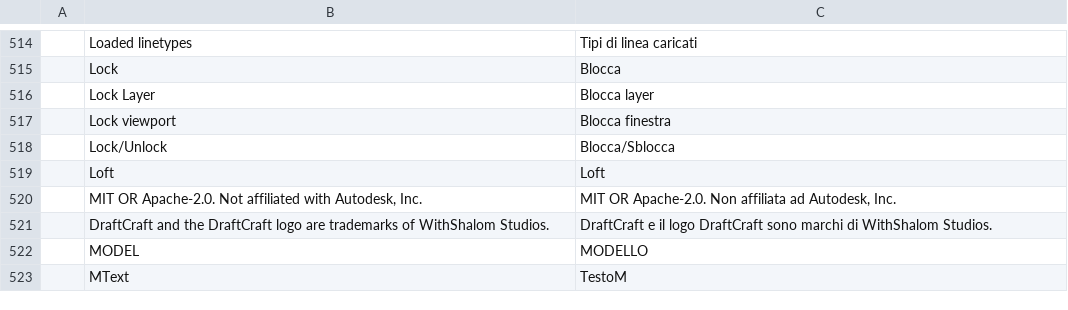
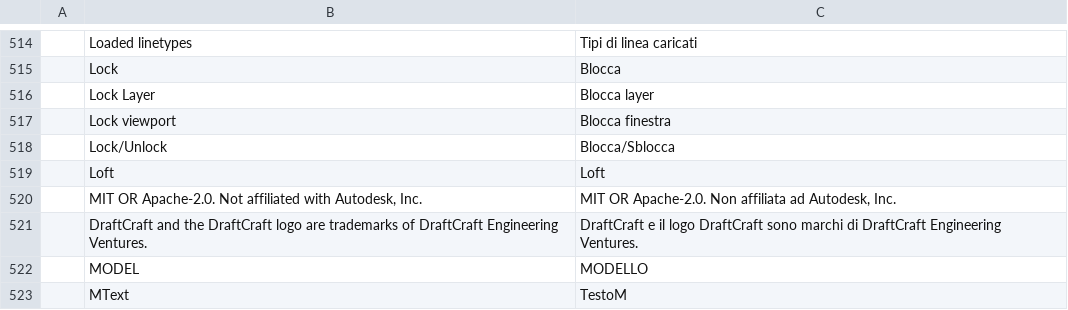
Before and after one commit to Alan-Currall/DraftCraft, a TSV file: crates/ui-egui/src/i18n/it.tsv, drawn as a sheet; only a part is shown, gaps mark what is left out; removed rows and columns are numbered as before the commit, all else as after; the diff names each change by its address in the sheet, - before the commit and + after, or states it on an @@ line.

```diff
--- a/crates/ui-egui/src/i18n/it.tsv
+++ b/crates/ui-egui/src/i18n/it.tsv
-row 521:  | DraftCraft and the DraftCraft logo are trademarks of WithShalom Studios. | DraftCraft e il logo DraftCraft sono marchi di WithShalom Studios.
+row 521:  | DraftCraft and the DraftCraft logo are trademarks of DraftCraft Engineering Ventures. | DraftCraft e il logo DraftCraft sono marchi di DraftCraft Engineering Ventures.
```
Also changed, not shown: crates/ui-egui/src/i18n/zh.tsv, 9 other files.
